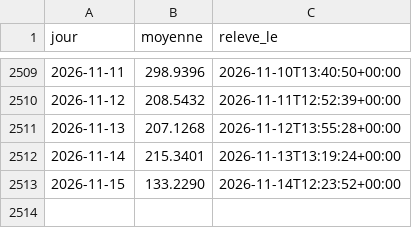
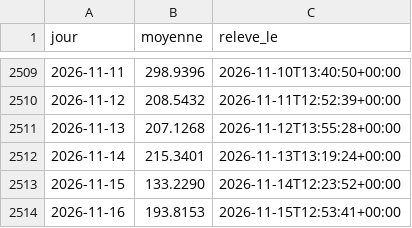
Before and after one commit to amcaw/energy-db, a CSV file: collecte/data/epex_jours.csv, drawn as a sheet; only a part is shown, gaps mark what is left out.

Commit message:
releve du 2026-11-15

```diff
--- a/collecte/data/epex_jours.csv
+++ b/collecte/data/epex_jours.csv
@@ -2513 +2513,2 @@ jour,moyenne,releve_le
 2026-11-15,133.2290,2026-11-14T12:23:52+00:00
+2026-11-16,193.8153,2026-11-15T12:53:41+00:00
```
Also changed, not shown: data/indices_jours.csv, 13 other files.
